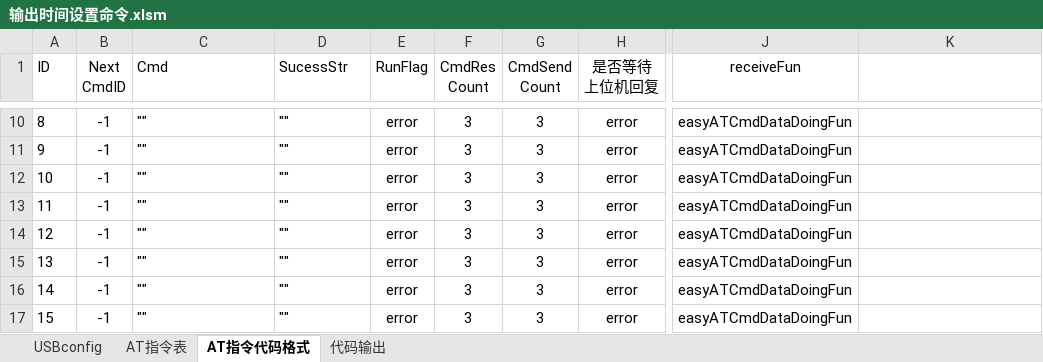
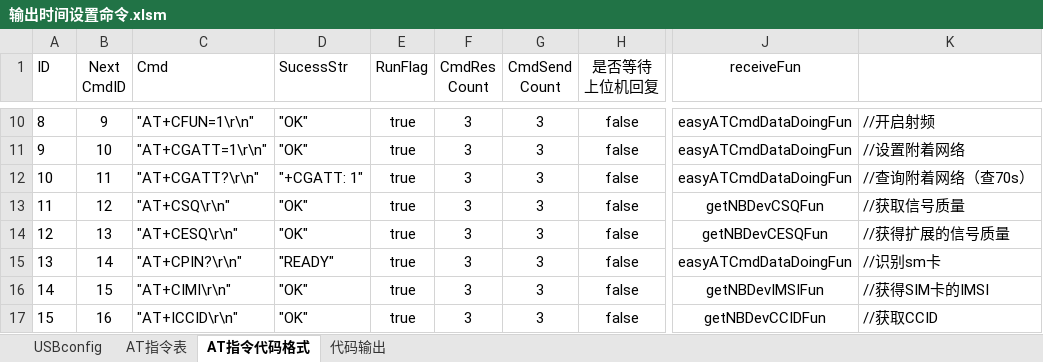
Before and after one commit to chaimark/C_Quiz, an Excel workbook: 输出时间设置命令.xlsm, sheet AT指令代码格式, drawn as a sheet; only a part is shown, gaps mark what is left out; values as stored, in another font and other column widths than the file's, no borders; conditional formats not drawn; the diff covers the shown part only; the diff names each change by its address in the sheet, - before the commit and + after, or states it on an @@ line.

```diff
--- a/输出时间设置命令.xlsm (sheet AT指令代码格式)
+++ b/输出时间设置命令.xlsm (sheet AT指令代码格式)
-B10 (Next CmdID): -1
+B10 (Next CmdID): 9
-C10 (Cmd): ""
+C10 (Cmd): "AT+CFUN=1\r\n"
-D10:D11 (SucessStr): ""
+D10:D11 (SucessStr): "OK"
-E10:E17 (RunFlag): error
+E10:E17 (RunFlag): true
-H10:H17 (是否等待 上位机回复): error
+H10:H17 (是否等待 上位机回复): false
-K10: (empty)
+K10: //开启射频
-B11 (Next CmdID): -1
+B11 (Next CmdID): 10
-C11 (Cmd): ""
+C11 (Cmd): "AT+CGATT=1\r\n"
-K11: (empty)
+K11: //设置附着网络
-B12 (Next CmdID): -1
+B12 (Next CmdID): 11
-C12 (Cmd): ""
+C12 (Cmd): "AT+CGATT?\r\n"
-D12 (SucessStr): ""
+D12 (SucessStr): "+CGATT: 1"
-K12: (empty)
+K12: //查询附着网络（查70s）
-B13 (Next CmdID): -1
+B13 (Next CmdID): 12
-C13 (Cmd): ""
+C13 (Cmd): "AT+CSQ\r\n"
-D13:D14 (SucessStr): ""
+D13:D14 (SucessStr): "OK"
-J13 (receiveFun): easyATCmdDataDoingFun
+J13 (receiveFun): getNBDevCSQFun
-K13: (empty)
+K13: //获取信号质量
-B14 (Next CmdID): -1
+B14 (Next CmdID): 13
-C14 (Cmd): ""
+C14 (Cmd): "AT+CESQ\r\n"
-J14 (receiveFun): easyATCmdDataDoingFun
+J14 (receiveFun): getNBDevCESQFun
-K14: (empty)
+K14: //获得扩展的信号质量
-B15 (Next CmdID): -1
+B15 (Next CmdID): 14
-C15 (Cmd): ""
+C15 (Cmd): "AT+CPIN?\r\n"
-D15 (SucessStr): ""
+D15 (SucessStr): "READY"
-K15: (empty)
+K15: //识别sm卡
-B16 (Next CmdID): -1
+B16 (Next CmdID): 15
-C16 (Cmd): ""
+C16 (Cmd): "AT+CIMI\r\n"
-D16:D17 (SucessStr): ""
+D16:D17 (SucessStr): "OK"
-J16 (receiveFun): easyATCmdDataDoingFun
+J16 (receiveFun): getNBDevIMSIFun
-K16: (empty)
+K16: //获得SIM卡的IMSI
-B17 (Next CmdID): -1
+B17 (Next CmdID): 16
-C17 (Cmd): ""
+C17 (Cmd): "AT+ICCID\r\n"
-J17 (receiveFun): easyATCmdDataDoingFun
+J17 (receiveFun): getNBDevCCIDFun
-K17: (empty)
+K17: //获取CCID
```
Also changed, not shown: 168 edited cells elsewhere in this sheet, sheet AT指令表, sheet USBconfig, sheet 代码输出, formulas that keep their value, 9 other files.
